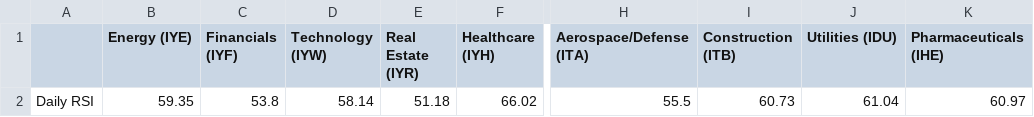
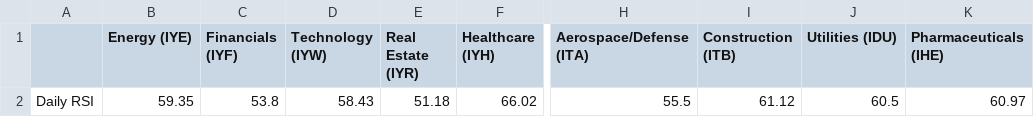
Before and after one commit to swpowell/streamlit-options, a CSV file: data/sectorRSI.csv, drawn as a sheet; only a part is shown, gaps mark what is left out; the diff names each change by its address in the sheet, - before the commit and + after, or states it on an @@ line.

Commit message:
RSI update

```diff
--- a/data/sectorRSI.csv
+++ b/data/sectorRSI.csv
-D2 (Technology (IYW)): 58.14
+D2 (Technology (IYW)): 58.43
-I2 (Construction (ITB)): 60.73
+I2 (Construction (ITB)): 61.12
-J2 (Utilities (IDU)): 61.04
+J2 (Utilities (IDU)): 60.5
```
